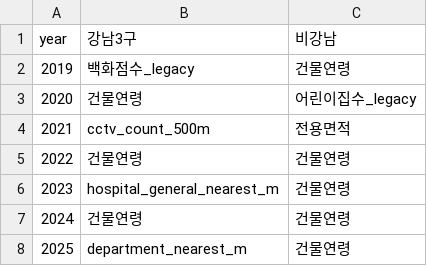
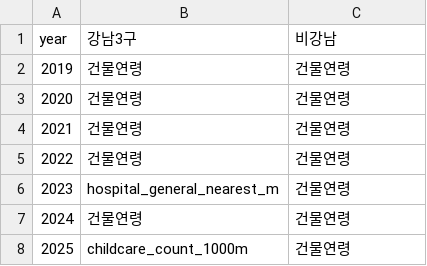
Before and after one commit to seokmogu/thesis-seoul-apt-xai, a CSV file: results/v8_top1_by_year_region.csv, drawn as a sheet.

```diff
--- a/results/v8_top1_by_year_region.csv
+++ b/results/v8_top1_by_year_region.csv
@@ -1,5 +1,5 @@
 year,강남3구,비강남
-2019,백화점수_legacy,건물연령
-2020,건물연령,어린이집수_legacy
-2021,cctv_count_500m,전용면적
+2019,건물연령,건물연령
+2020,건물연령,건물연령
+2021,건물연령,건물연령
 2022,건물연령,건물연령
@@ -7,2 +7,2 @@ year,강남3구,비강남
 2024,건물연령,건물연령
-2025,department_nearest_m,건물연령
+2025,childcare_count_1000m,건물연령
```
Also changed, not shown: results/ablation_v7_v8.csv, results/shap_importance_v8.csv, 55 other files.
